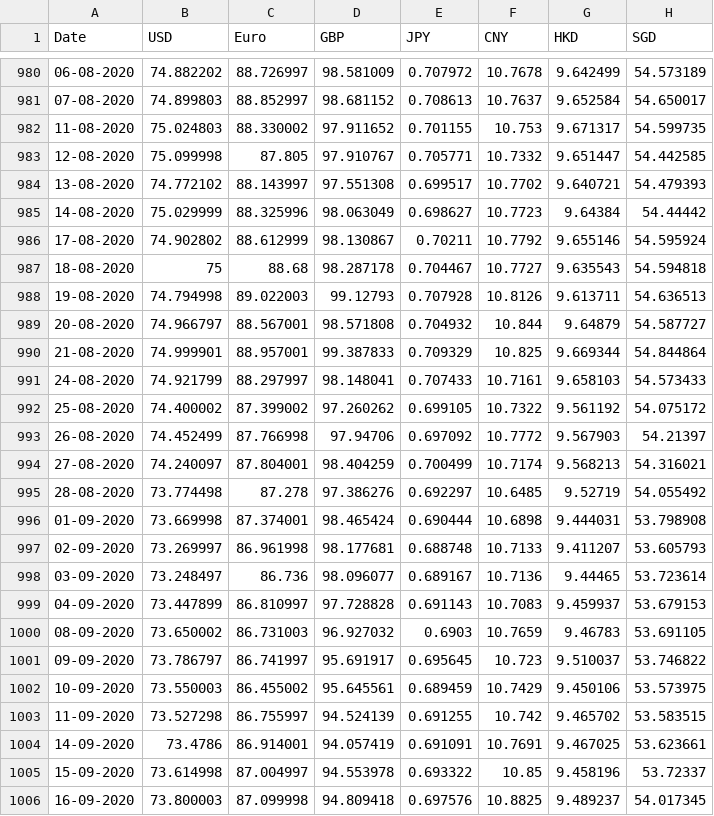
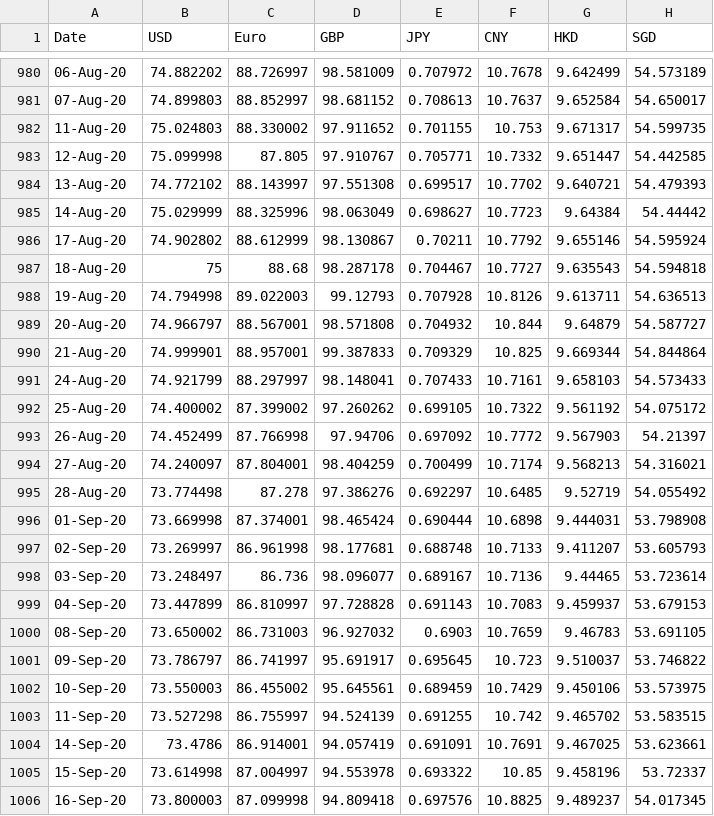
Before and after one commit to patraom/Jour, a CSV file: jour_final_ii.csv, drawn as a sheet; only a part is shown, gaps mark what is left out; the diff covers the shown part only; the diff names each change by its address in the sheet, - before the commit and + after, or states it on an @@ line.

```diff
--- a/jour_final_ii.csv
+++ b/jour_final_ii.csv
-A980 (Date): 06-08-2020
+A980 (Date): 06-Aug-20
-A981 (Date): 07-08-2020
+A981 (Date): 07-Aug-20
-A982 (Date): 11-08-2020
+A982 (Date): 11-Aug-20
-A983 (Date): 12-08-2020
+A983 (Date): 12-Aug-20
-A984 (Date): 13-08-2020
+A984 (Date): 13-Aug-20
-A985 (Date): 14-08-2020
+A985 (Date): 14-Aug-20
-A986 (Date): 17-08-2020
+A986 (Date): 17-Aug-20
-A987 (Date): 18-08-2020
+A987 (Date): 18-Aug-20
-A988 (Date): 19-08-2020
+A988 (Date): 19-Aug-20
-A989 (Date): 20-08-2020
+A989 (Date): 20-Aug-20
-A990 (Date): 21-08-2020
+A990 (Date): 21-Aug-20
-A991 (Date): 24-08-2020
+A991 (Date): 24-Aug-20
-A992 (Date): 25-08-2020
+A992 (Date): 25-Aug-20
-A993 (Date): 26-08-2020
+A993 (Date): 26-Aug-20
-A994 (Date): 27-08-2020
+A994 (Date): 27-Aug-20
-A995 (Date): 28-08-2020
+A995 (Date): 28-Aug-20
-A996 (Date): 01-09-2020
+A996 (Date): 01-Sep-20
-A997 (Date): 02-09-2020
+A997 (Date): 02-Sep-20
-A998 (Date): 03-09-2020
+A998 (Date): 03-Sep-20
-A999 (Date): 04-09-2020
+A999 (Date): 04-Sep-20
-A1000 (Date): 08-09-2020
+A1000 (Date): 08-Sep-20
-A1001 (Date): 09-09-2020
+A1001 (Date): 09-Sep-20
-A1002 (Date): 10-09-2020
+A1002 (Date): 10-Sep-20
-A1003 (Date): 11-09-2020
+A1003 (Date): 11-Sep-20
-A1004 (Date): 14-09-2020
+A1004 (Date): 14-Sep-20
-A1005 (Date): 15-09-2020
+A1005 (Date): 15-Sep-20
-A1006 (Date): 16-09-2020
+A1006 (Date): 16-Sep-20
```
Also changed, not shown: 140 edited cells elsewhere in this file.
